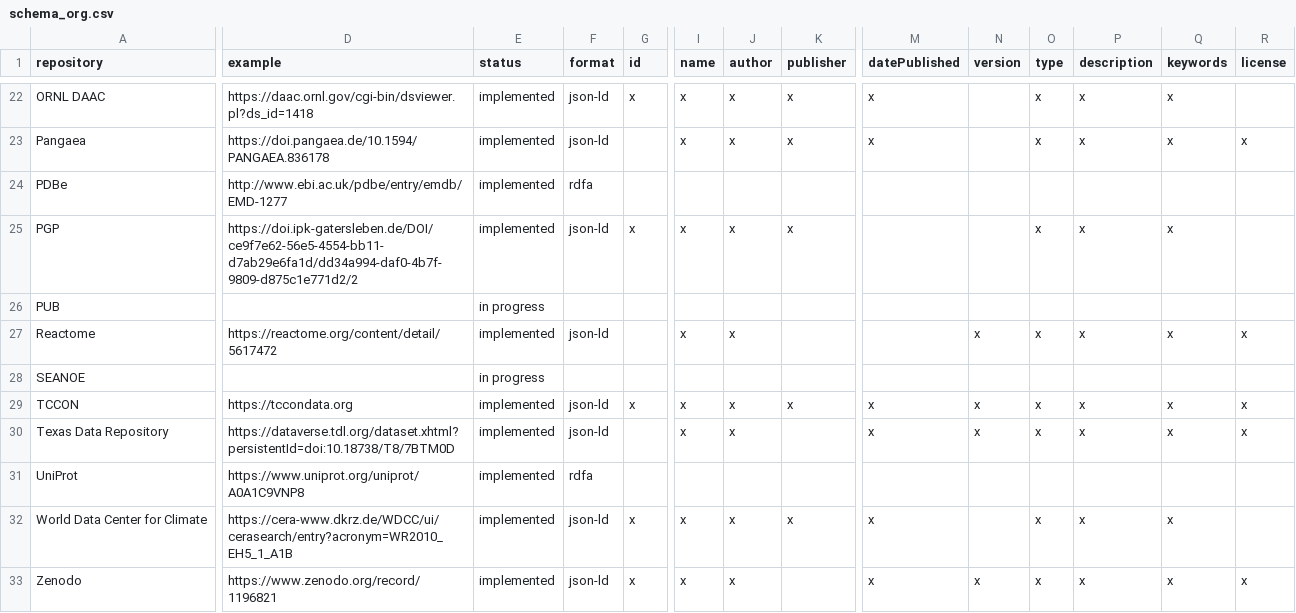
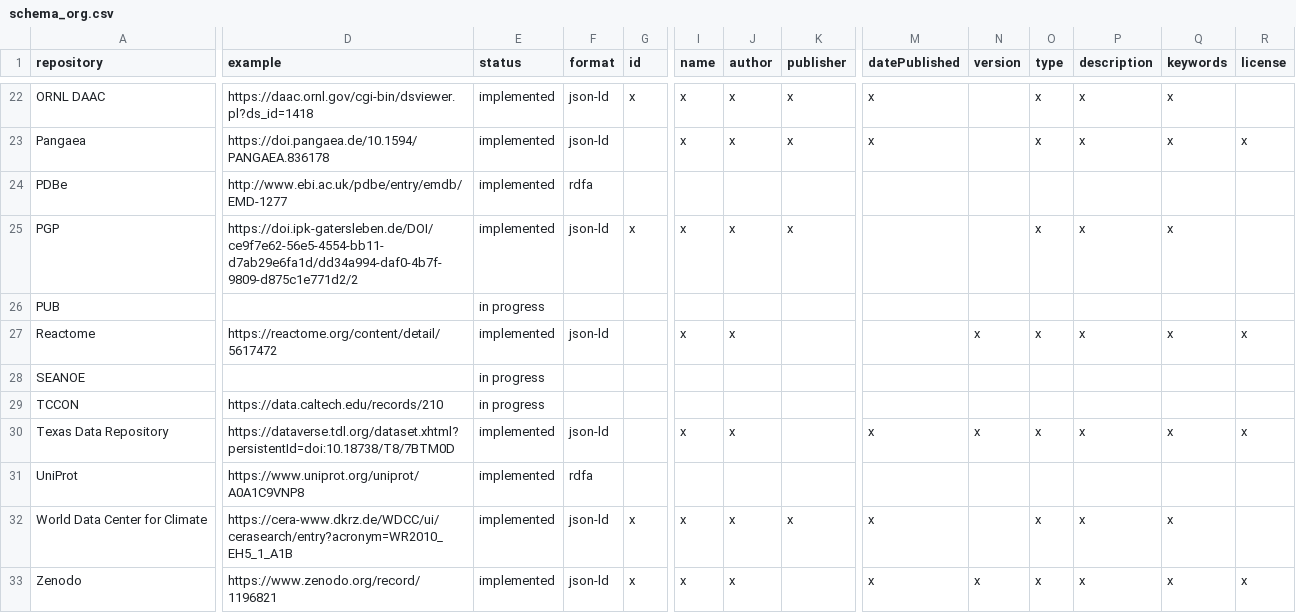
Before and after one commit to datacite/freya, a CSV file: schema_org.csv, drawn as a sheet; only a part is shown, gaps mark what is left out; the diff covers the shown part only; the diff names each change by its address in the sheet, - before the commit and + after, or states it on an @@ line.

Commit message:
Update schema_org.csv

```diff
--- a/schema_org.csv
+++ b/schema_org.csv
-D29 (example): https://tccondata.org
+D29 (example): https://data.caltech.edu/records/210
-E29 (status): implemented
+E29 (status): in progress
-F29 (format): json-ld
+F29 (format): (empty)
-G29 (id): x
+G29 (id): (empty)
-I29 (name): x
+I29 (name): (empty)
-J29 (author): x
+J29 (author): (empty)
-K29 (publisher): x
+K29 (publisher): (empty)
-M29 (datePublished): x
+M29 (datePublished): (empty)
-N29 (version): x
+N29 (version): (empty)
-O29 (type): x
+O29 (type): (empty)
-P29 (description): x
+P29 (description): (empty)
-Q29 (keywords): x
+Q29 (keywords): (empty)
-R29 (license): x
+R29 (license): (empty)
```
Also changed, not shown: 1 edited cell elsewhere in this file.
